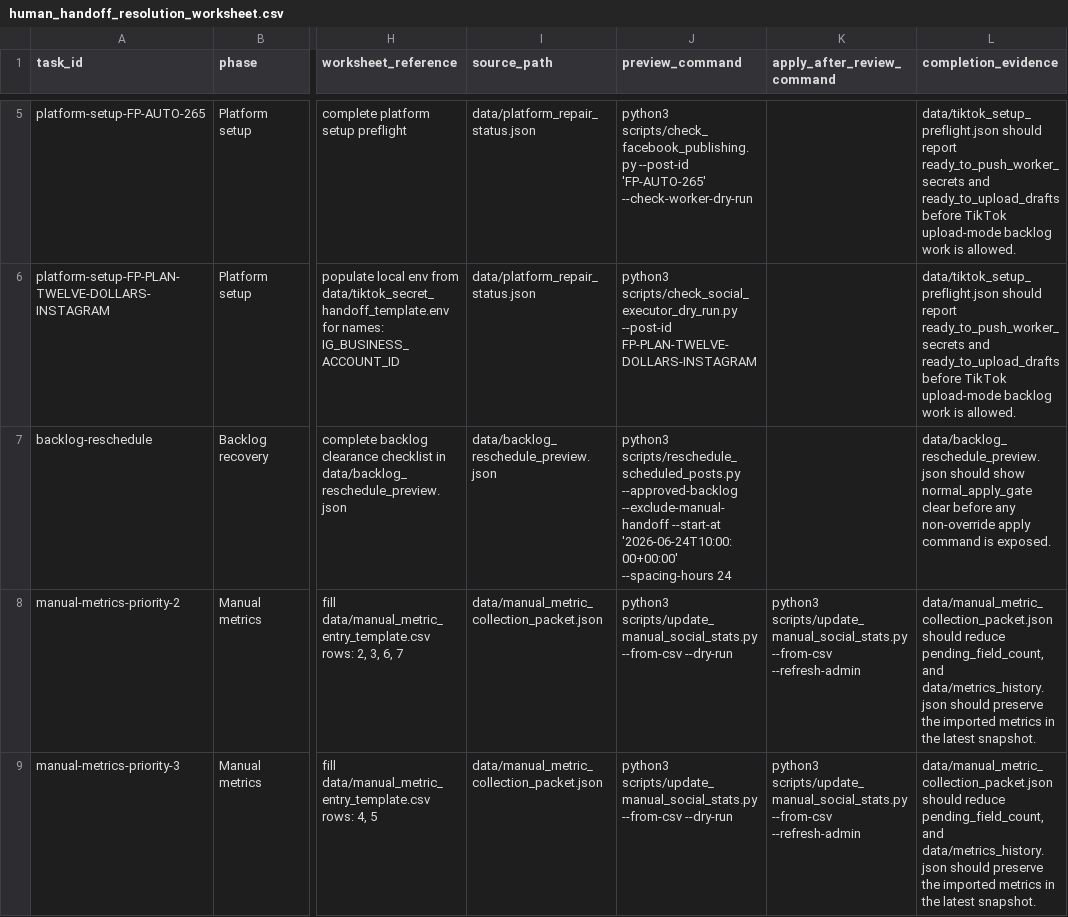
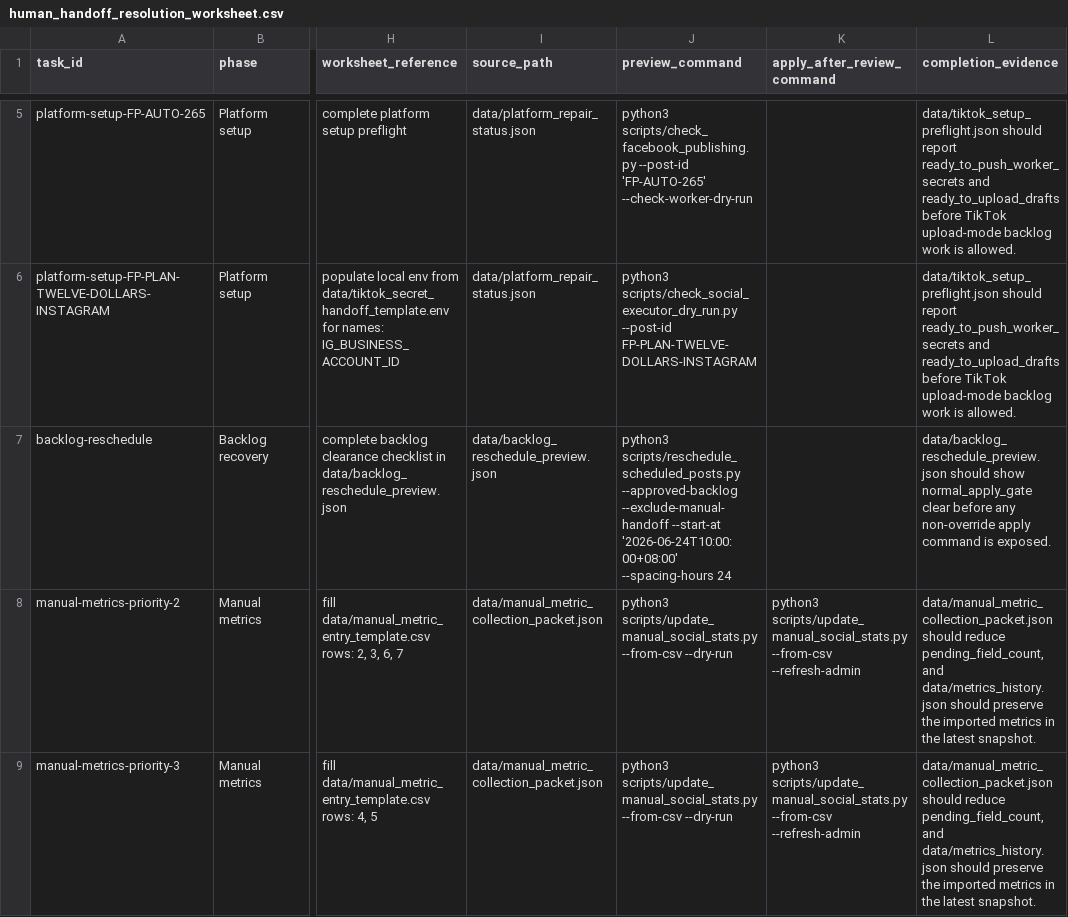
Before and after one commit to lilyrooartist/lilyrooartist.github.io, a CSV file: data/human_handoff_resolution_worksheet.csv, drawn as a sheet; only a part is shown, gaps mark what is left out; the diff names each change by its address in the sheet, - before the commit and + after, or states it on an @@ line.

```diff
--- a/data/human_handoff_resolution_worksheet.csv
+++ b/data/human_handoff_resolution_worksheet.csv
-J7 (preview_command): …--exclude-manual-handoff --start-at '2026-06-24T10:00:00+00:00' --spacing-hours 24
+J7 (preview_command): …--exclude-manual-handoff --start-at '2026-06-24T10:00:00+08:00' --spacing-hours 24
```
Also changed, not shown: data/scheduled_posts.csv, 33 other files.
